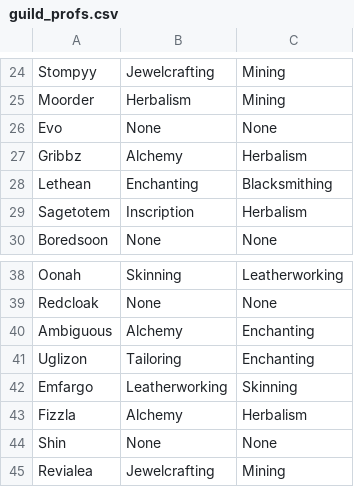
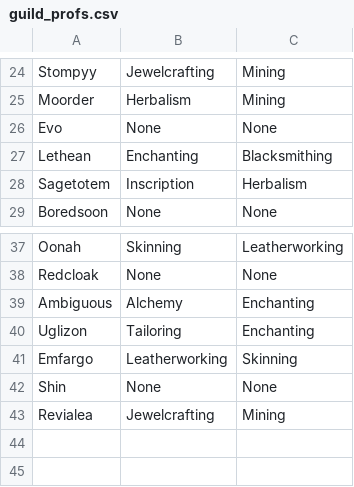
Before and after one commit to MyazakiKarazhan/Phased, a CSV file: guild_profs.csv, drawn as a sheet; only a part is shown, gaps mark what is left out.

Commit message:
Auto-update

```diff
--- a/guild_profs.csv
+++ b/guild_profs.csv
@@ -26,3 +26,2 @@ Moorder, Herbalism, Mining
 Evo, None, None
-Gribbz, Alchemy, Herbalism
 Lethean, Enchanting, Blacksmithing
@@ -42,3 +41,2 @@ Uglizon, Tailoring, Enchanting
 Emfargo, Leatherworking, Skinning
-Fizzla, Alchemy, Herbalism
 Shin, None, None
```
